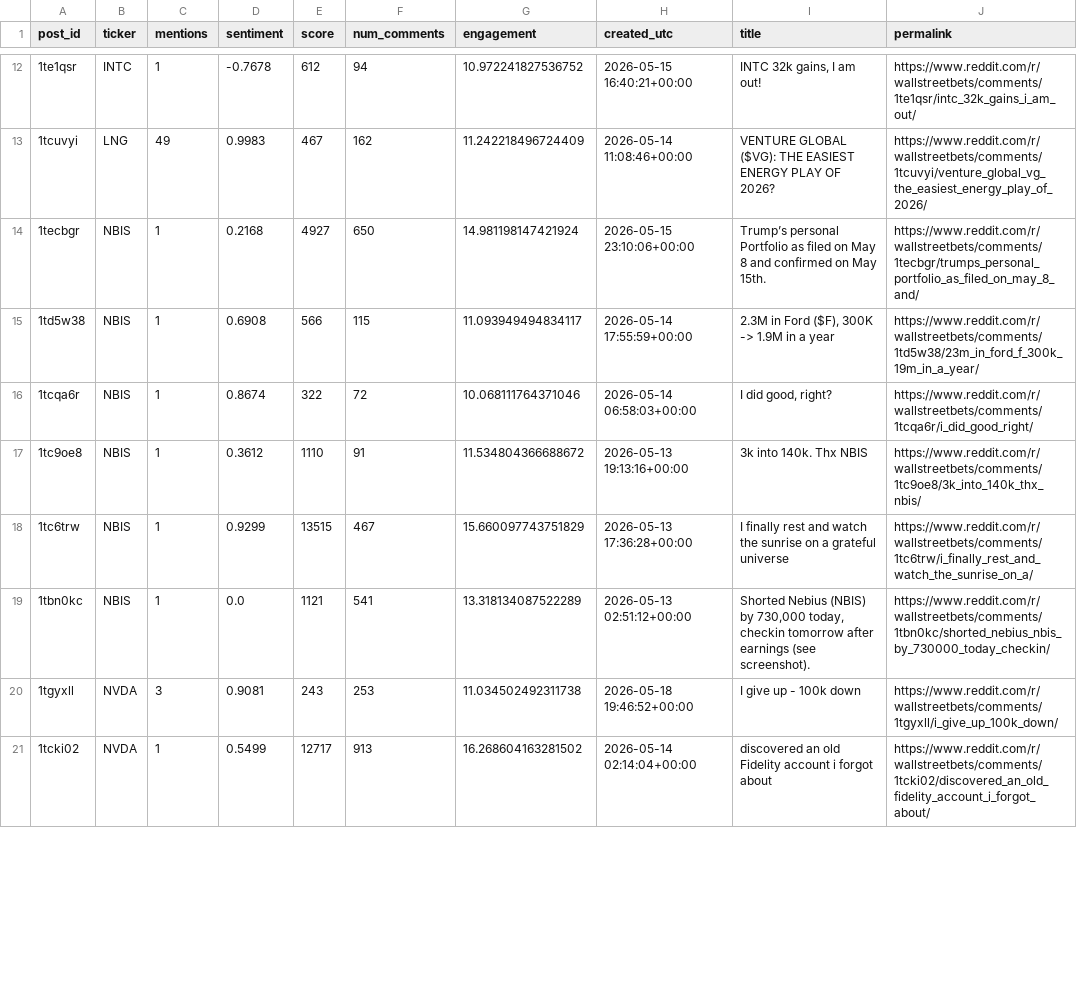
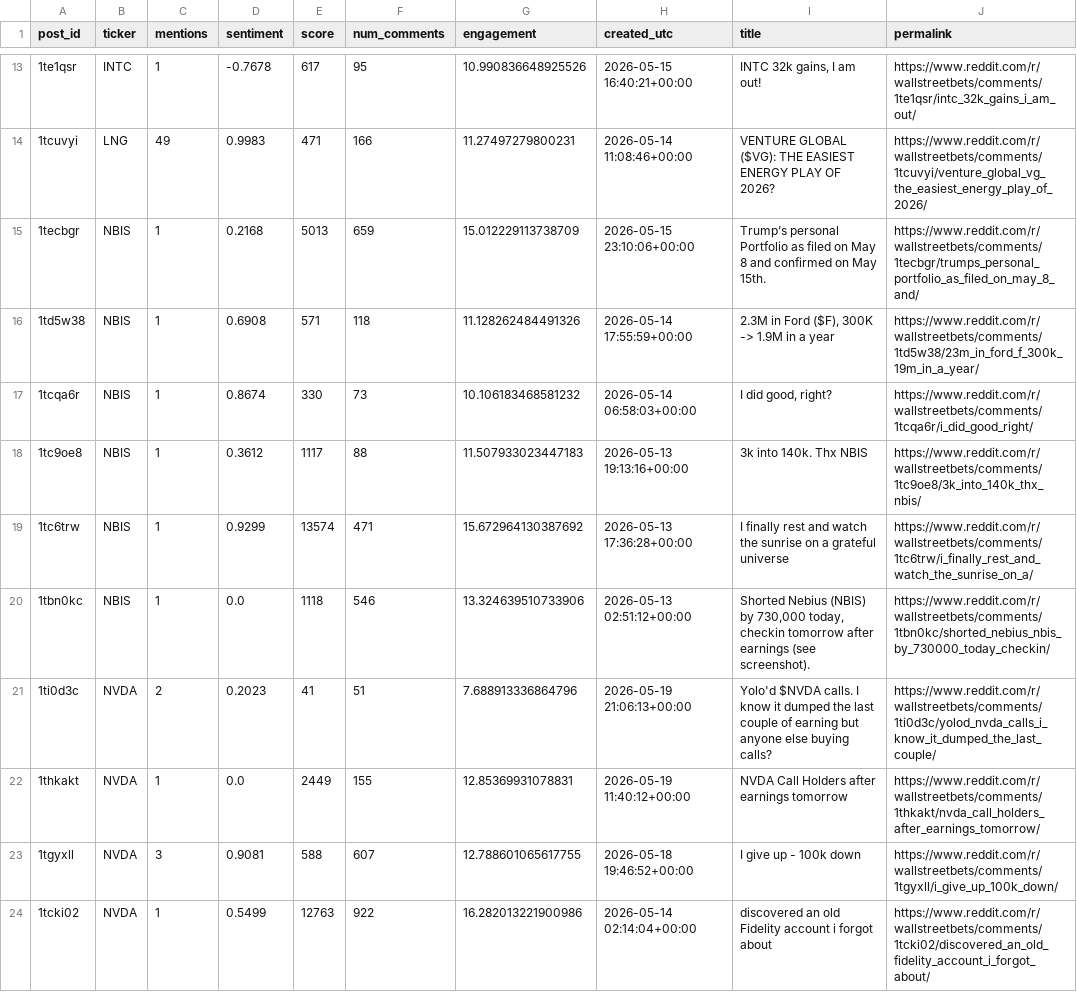
Before and after one commit to Diveride/Project2-Sentiment-analysis-WSbets, a CSV file: outputs/latest_wsb_analysis/latest_wsb_mentions.csv, drawn as a sheet; only a part is shown, gaps mark what is left out; the diff covers the shown part only.

```diff
--- a/outputs/latest_wsb_analysis/latest_wsb_mentions.csv
+++ b/outputs/latest_wsb_analysis/latest_wsb_mentions.csv
@@ -12,10 +13,12 @@ post_id,ticker,mentions,sentiment,score,num_comments,engagement,created_utc,titl
-1te1qsr,INTC,1,-0.7678,612,94,10.972241827536752,2026-05-15 16:40:21+00:00,"INTC 32k gains, I am out!",https://www.reddit.com/r/wallstreetbets/comments/1te1qsr/intc_32k_gains_i_am_out/
-1tcuvyi,LNG,49,0.9983,467,162,11.242218496724409,2026-05-14 11:08:46+00:00,VENTURE GLOBAL ($VG): THE EASIEST ENERGY PLAY OF 2026?,https://www.reddit.com/r/wallstreetbets/comments/1tcuvyi/venture_global_vg_the_easiest_energy_play_of_2026/
-1tecbgr,NBIS,1,0.2168,4927,650,14.981198147421924,2026-05-15 23:10:06+00:00,Trump’s personal Portfolio as filed on May 8 and confirmed on May 15th.,https://www.reddit.com/r/wallstreetbets/comments/1tecbgr/trumps_personal_portfolio_as_filed_on_may_8_and/
-1td5w38,NBIS,1,0.6908,566,115,11.093949494834117,2026-05-14 17:55:59+00:00,"2.3M in Ford ($F), 300K -> 1.9M in a year",https://www.reddit.com/r/wallstreetbets/comments/1td5w38/23m_in_ford_f_300k_19m_in_a_year/
-1tcqa6r,NBIS,1,0.8674,322,72,10.068111764371046,2026-05-14 06:58:03+00:00,"I did good, right?",https://www.reddit.com/r/wallstreetbets/comments/1tcqa6r/i_did_good_right/
-1tc9oe8,NBIS,1,0.3612,1110,91,11.534804366688672,2026-05-13 19:13:16+00:00,3k into 140k. Thx NBIS,https://www.reddit.com/r/wallstreetbets/comments/1tc9oe8/3k_into_140k_thx_nbis/
-1tc6trw,NBIS,1,0.9299,13515,467,15.660097743751829,2026-05-13 17:36:28+00:00,I finally rest and watch the sunrise on a grateful universe,https://www.reddit.com/r/wallstreetbets/comments/1tc6trw/i_finally_rest_and_watch_the_sunrise_on_a/
-1tbn0kc,NBIS,1,0.0,1121,541,13.318134087522289,2026-05-13 02:51:12+00:00,"Shorted Nebius (NBIS) by 730,000 today, checkin tomorrow after earnings (see screenshot).",https://www.reddit.com/r/wallstreetbets/comments/1tbn0kc/shorted_nebius_nbis_by_730000_today_checkin/
-1tgyxll,NVDA,3,0.9081,243,253,11.034502492311738,2026-05-18 19:46:52+00:00,I give up - 100k down,https://www.reddit.com/r/wallstreetbets/comments/1tgyxll/i_give_up_100k_down/
-1tcki02,NVDA,1,0.5499,12717,913,16.268604163281502,2026-05-14 02:14:04+00:00,discovered an old Fidelity account i forgot about,https://www.reddit.com/r/wallstreetbets/comments/1tcki02/discovered_an_old_fidelity_account_i_forgot_about/
+1te1qsr,INTC,1,-0.7678,617,95,10.990836648925526,2026-05-15 16:40:21+00:00,"INTC 32k gains, I am out!",https://www.reddit.com/r/wallstreetbets/comments/1te1qsr/intc_32k_gains_i_am_out/
+1tcuvyi,LNG,49,0.9983,471,166,11.27497279800231,2026-05-14 11:08:46+00:00,VENTURE GLOBAL ($VG): THE EASIEST ENERGY PLAY OF 2026?,https://www.reddit.com/r/wallstreetbets/comments/1tcuvyi/venture_global_vg_the_easiest_energy_play_of_2026/
+1tecbgr,NBIS,1,0.2168,5013,659,15.012229113738709,2026-05-15 23:10:06+00:00,Trump’s personal Portfolio as filed on May 8 and confirmed on May 15th.,https://www.reddit.com/r/wallstreetbets/comments/1tecbgr/trumps_personal_portfolio_as_filed_on_may_8_and/
+1td5w38,NBIS,1,0.6908,571,118,11.128262484491326,2026-05-14 17:55:59+00:00,"2.3M in Ford ($F), 300K -> 1.9M in a year",https://www.reddit.com/r/wallstreetbets/comments/1td5w38/23m_in_ford_f_300k_19m_in_a_year/
+1tcqa6r,NBIS,1,0.8674,330,73,10.106183468581232,2026-05-14 06:58:03+00:00,"I did good, right?",https://www.reddit.com/r/wallstreetbets/comments/1tcqa6r/i_did_good_right/
+1tc9oe8,NBIS,1,0.3612,1117,88,11.507933023447183,2026-05-13 19:13:16+00:00,3k into 140k. Thx NBIS,https://www.reddit.com/r/wallstreetbets/comments/1tc9oe8/3k_into_140k_thx_nbis/
+1tc6trw,NBIS,1,0.9299,13574,471,15.672964130387692,2026-05-13 17:36:28+00:00,I finally rest and watch the sunrise on a grateful universe,https://www.reddit.com/r/wallstreetbets/comments/1tc6trw/i_finally_rest_and_watch_the_sunrise_on_a/
+1tbn0kc,NBIS,1,0.0,1118,546,13.324639510733906,2026-05-13 02:51:12+00:00,"Shorted Nebius (NBIS) by 730,000 today, checkin tomorrow after earnings (see screenshot).",https://www.reddit.com/r/wallstreetbets/comments/1tbn0kc/shorted_nebius_nbis_by_730000_today_checkin/
+1ti0d3c,NVDA,2,0.2023,41,51,7.688913336864796,2026-05-19 21:06:13+00:00,Yolo'd $NVDA calls. I know it dumped the last couple of earning but anyone else buying calls?,https://www.reddit.com/r/wallstreetbets/comments/1ti0d3c/yolod_nvda_calls_i_know_it_dumped_the_last_couple/
+1thkakt,NVDA,1,0.0,2449,155,12.85369931078831,2026-05-19 11:40:12+00:00,NVDA Call Holders after earnings tomorrow,https://www.reddit.com/r/wallstreetbets/comments/1thkakt/nvda_call_holders_after_earnings_tomorrow/
+1tgyxll,NVDA,3,0.9081,588,607,12.788601065617755,2026-05-18 19:46:52+00:00,I give up - 100k down,https://www.reddit.com/r/wallstreetbets/comments/1tgyxll/i_give_up_100k_down/
+1tcki02,NVDA,1,0.5499,12763,922,16.282013221900986,2026-05-14 02:14:04+00:00,discovered an old Fidelity account i forgot about,https://www.reddit.com/r/wallstreetbets/comments/1tcki02/discovered_an_old_fidelity_account_i_forgot_about/
```
Also changed, not shown: 3 added rows and 71 edited cells elsewhere in this file, outputs/latest_wsb_analysis/prices/amd_price_features.csv, outputs/latest_wsb_analysis/prices/dram_price_features.csv, 54 other files.
